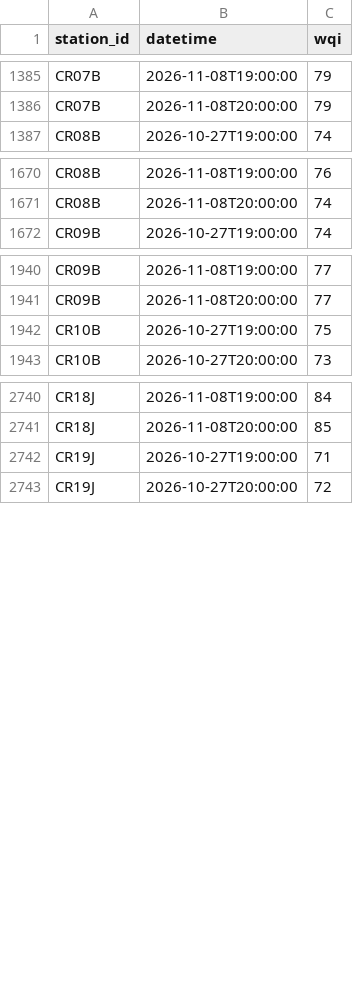
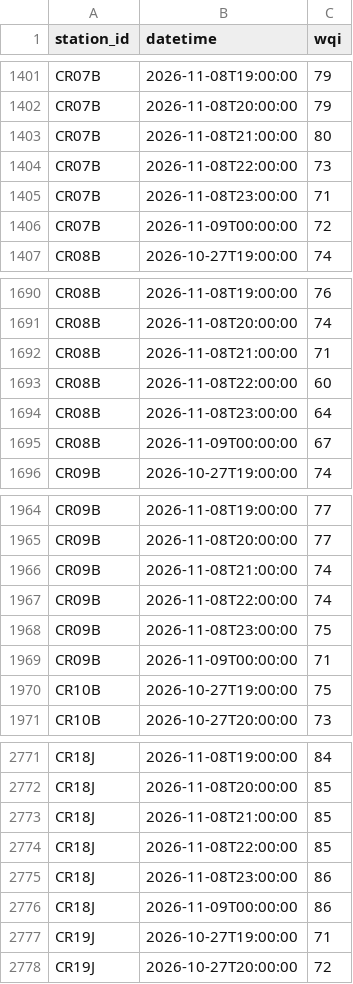
Before and after one commit to hiyyu/water, a CSV file: vercel-site/data/live_history.csv, drawn as a sheet; only a part is shown, gaps mark what is left out; the diff covers the shown part only; the diff names each change by its address in the sheet, - before the commit and + after, or states it on an @@ line.

```diff
--- a/vercel-site/data/live_history.csv
+++ b/vercel-site/data/live_history.csv
+row 1403: CR07B | 2026-11-08T21:00:00 | 80
+row 1404: CR07B | 2026-11-08T22:00:00 | 73
+row 1405: CR07B | 2026-11-08T23:00:00 | 71
+row 1406: CR07B | 2026-11-09T00:00:00 | 72
+row 1692: CR08B | 2026-11-08T21:00:00 | 71
+row 1693: CR08B | 2026-11-08T22:00:00 | 60
+row 1694: CR08B | 2026-11-08T23:00:00 | 64
+row 1695: CR08B | 2026-11-09T00:00:00 | 67
+row 1966: CR09B | 2026-11-08T21:00:00 | 74
+row 1967: CR09B | 2026-11-08T22:00:00 | 74
+row 1968: CR09B | 2026-11-08T23:00:00 | 75
+row 1969: CR09B | 2026-11-09T00:00:00 | 71
+row 2773: CR18J | 2026-11-08T21:00:00 | 85
+row 2774: CR18J | 2026-11-08T22:00:00 | 85
+row 2775: CR18J | 2026-11-08T23:00:00 | 86
+row 2776: CR18J | 2026-11-09T00:00:00 | 86
```
Also changed, not shown: 31 added rows elsewhere in this file, vercel-site/data/live_latest.csv, 1 other file.
